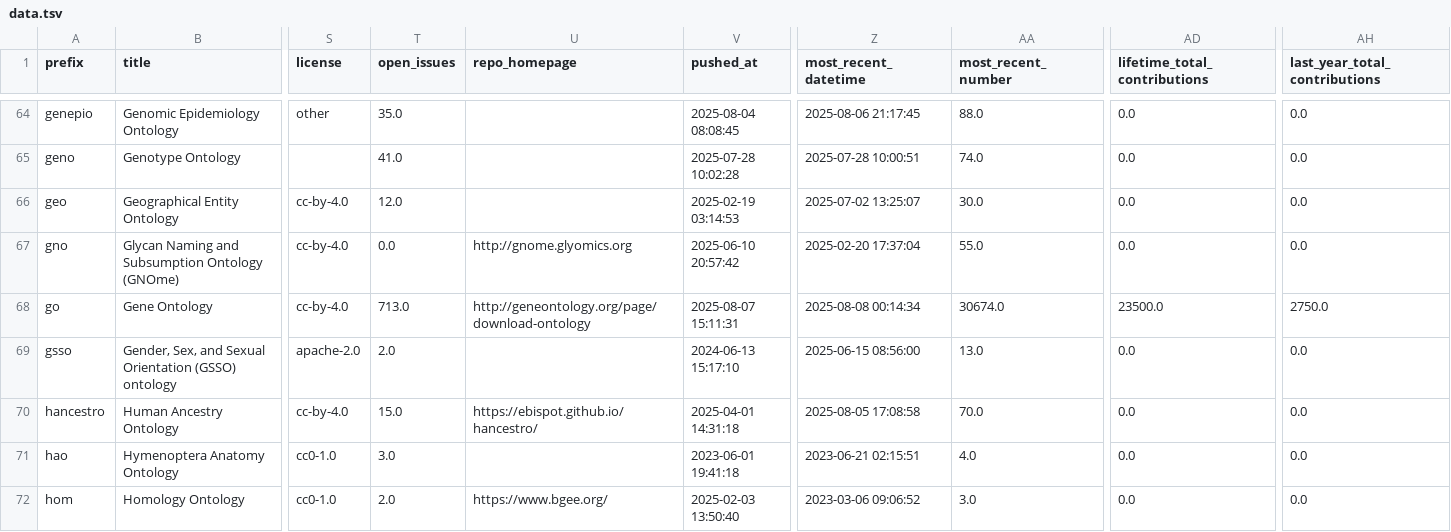
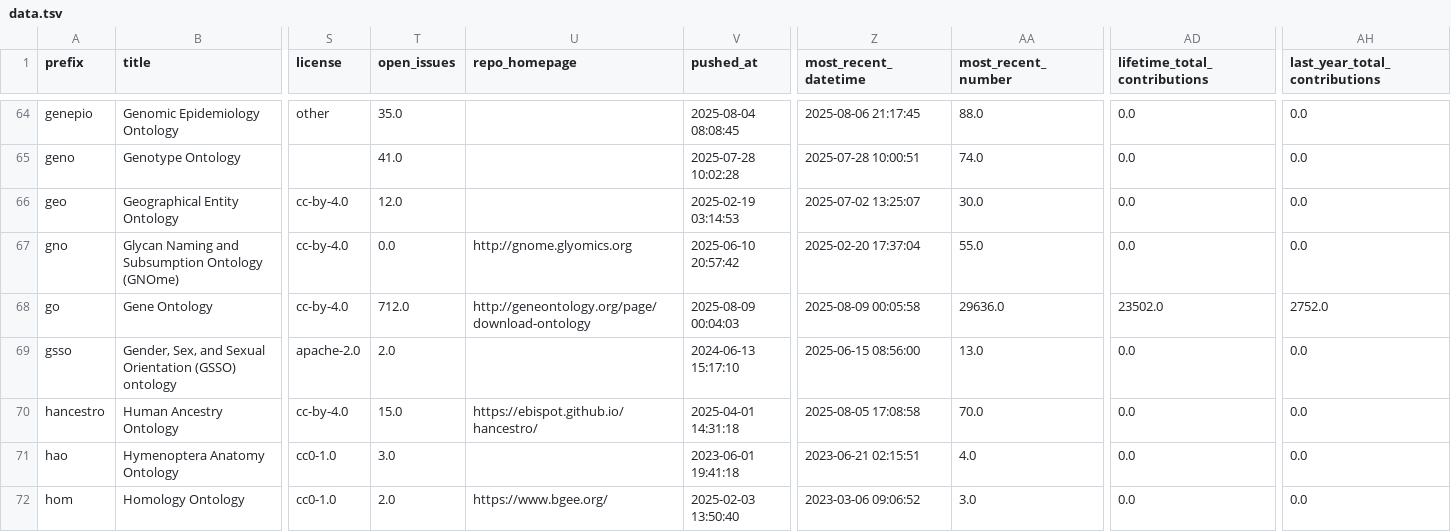
Before and after one commit to cthoyt/obo-community-health, a TSV file: data/data.tsv, drawn as a sheet; only a part is shown, gaps mark what is left out; the diff covers the shown part only; the diff names each change by its address in the sheet, - before the commit and + after, or states it on an @@ line.

```diff
--- a/data/data.tsv
+++ b/data/data.tsv
-T68 (open_issues): 713.0
+T68 (open_issues): 712.0
-V68 (pushed_at): 2025-08-07 15:11:31
+V68 (pushed_at): 2025-08-09 00:04:03
-Z68 (most_recent_datetime): 2025-08-08 00:14:34
+Z68 (most_recent_datetime): 2025-08-09 00:05:58
-AA68 (most_recent_number): 30674.0
+AA68 (most_recent_number): 29636.0
-AD68 (lifetime_total_contributions): 23500.0
+AD68 (lifetime_total_contributions): 23502.0
-AH68 (last_year_total_contributions): 2750.0
+AH68 (last_year_total_contributions): 2752.0
```
Also changed, not shown: 52 edited cells elsewhere in this file, 6 other files.
